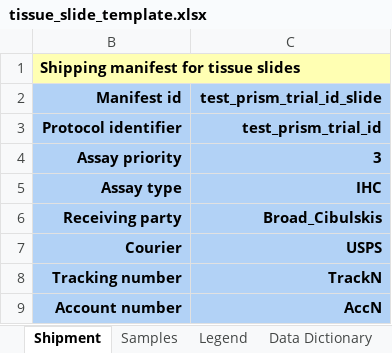
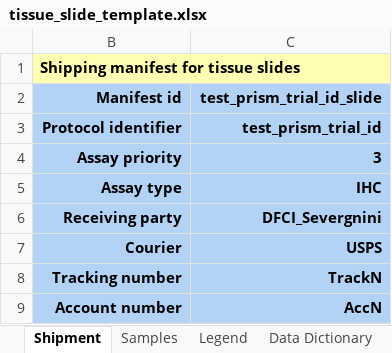
Before and after one commit to CIMAC-CIDC/cidc-schemas, an Excel workbook: template_examples/tissue_slide_template.xlsx, sheet Shipment, drawn as a sheet; only a part is shown; values as stored, in another font and other column widths than the file's, no borders; the diff names each change by its address in the sheet, - before the commit and + after, or states it on an @@ line.

```diff
--- a/template_examples/tissue_slide_template.xlsx (sheet Shipment)
+++ b/template_examples/tissue_slide_template.xlsx (sheet Shipment)
-C6 (test_prism_trial_id_slide): Broad_Cibulskis
+C6 (test_prism_trial_id_slide): DFCI_Severgnini
```
Also changed, not shown: sheet Data Dictionary, template_examples/pbmc_template.xlsx, template_examples/plasma_template.xlsx, 8 other files.
